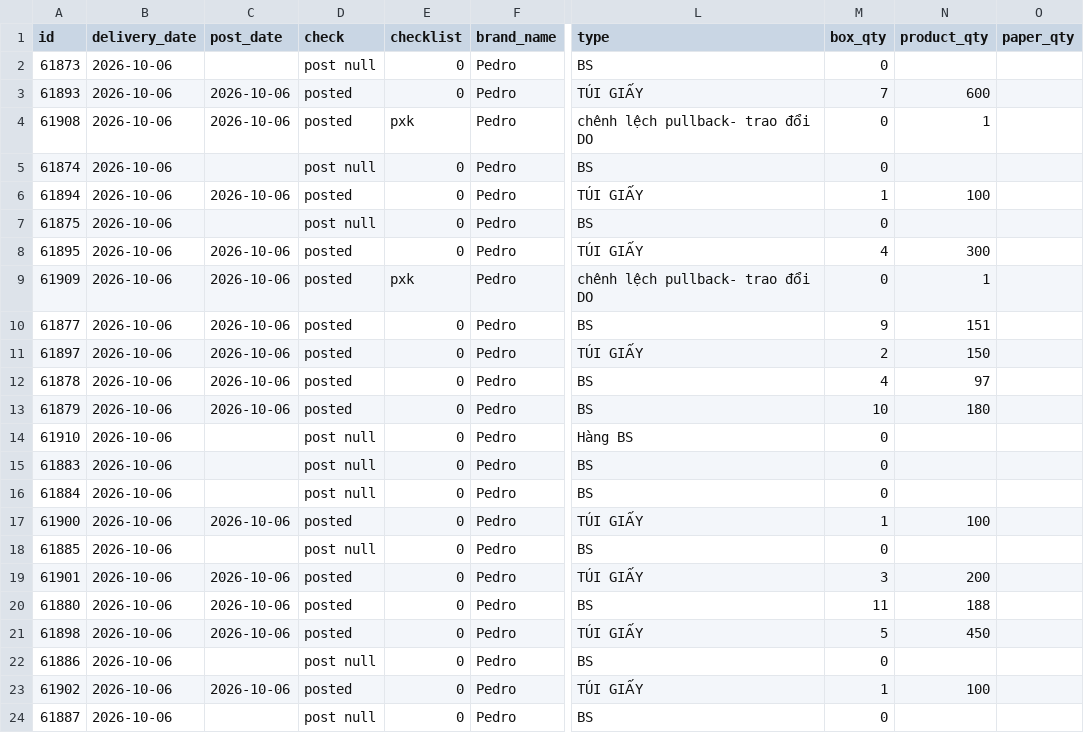
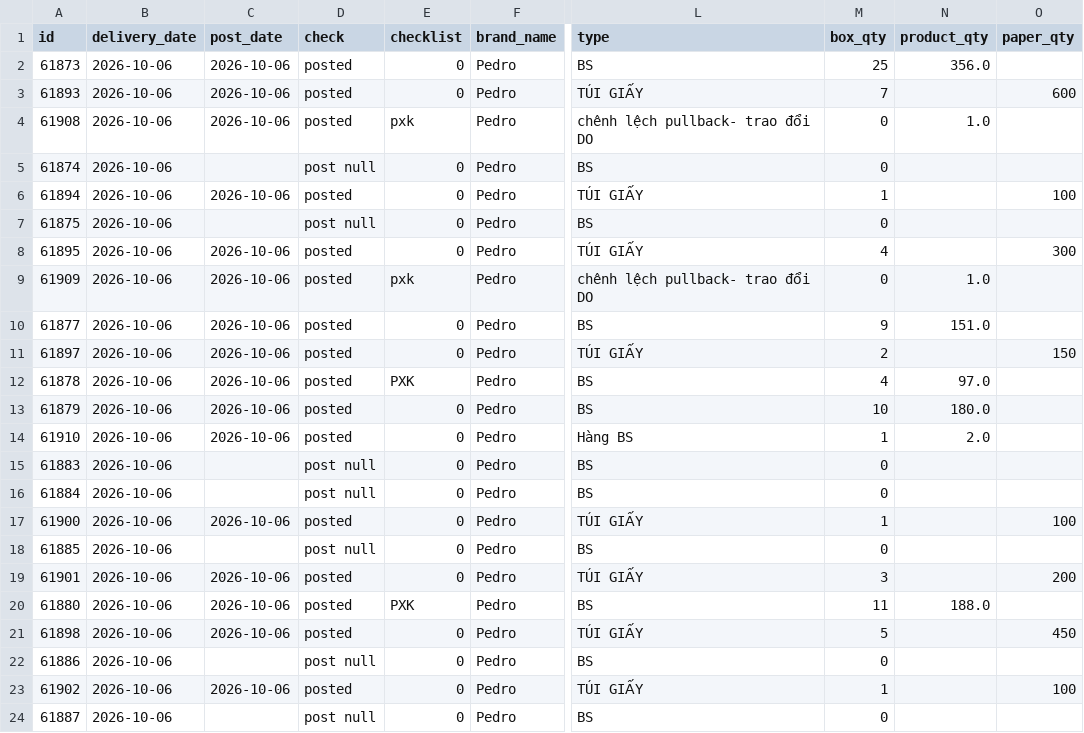
Before and after one commit to thuanmaison113-boop/report, a CSV file: outbound.csv, drawn as a sheet; only a part is shown, gaps mark what is left out; the diff covers the shown part only; the diff names each change by its address in the sheet, - before the commit and + after, or states it on an @@ line.

Commit message:
Update data 2026-10-06 14:40

```diff
--- a/outbound.csv
+++ b/outbound.csv
-C2 (post_date): (empty)
+C2 (post_date): 2026-10-06
-D2 (check): post null
+D2 (check): posted
-M2 (box_qty): 0
+M2 (box_qty): 25
-N2 (product_qty): (empty)
+N2 (product_qty): 356.0
-N3 (product_qty): 600
+N3 (product_qty): (empty)
-O3 (paper_qty): (empty)
+O3 (paper_qty): 600
-N4 (product_qty): 1
+N4 (product_qty): 1.0
-N6 (product_qty): 100
+N6 (product_qty): (empty)
-O6 (paper_qty): (empty)
+O6 (paper_qty): 100
-N8 (product_qty): 300
+N8 (product_qty): (empty)
-O8 (paper_qty): (empty)
+O8 (paper_qty): 300
-N9 (product_qty): 1
+N9 (product_qty): 1.0
-N10 (product_qty): 151
+N10 (product_qty): 151.0
-N11 (product_qty): 150
+N11 (product_qty): (empty)
-O11 (paper_qty): (empty)
+O11 (paper_qty): 150
-E12 (checklist): 0
+E12 (checklist): PXK
-N12 (product_qty): 97
+N12 (product_qty): 97.0
-N13 (product_qty): 180
+N13 (product_qty): 180.0
-C14 (post_date): (empty)
+C14 (post_date): 2026-10-06
-D14 (check): post null
+D14 (check): posted
-M14 (box_qty): 0
+M14 (box_qty): 1
-N14 (product_qty): (empty)
+N14 (product_qty): 2.0
-N17 (product_qty): 100
+N17 (product_qty): (empty)
-O17 (paper_qty): (empty)
+O17 (paper_qty): 100
-N19 (product_qty): 200
+N19 (product_qty): (empty)
-O19 (paper_qty): (empty)
+O19 (paper_qty): 200
-E20 (checklist): 0
+E20 (checklist): PXK
-N20 (product_qty): 188
+N20 (product_qty): 188.0
-N21 (product_qty): 450
+N21 (product_qty): (empty)
-O21 (paper_qty): (empty)
+O21 (paper_qty): 450
-N23 (product_qty): 100
+N23 (product_qty): (empty)
-O23 (paper_qty): (empty)
+O23 (paper_qty): 100
```
Also changed, not shown: 18 edited cells elsewhere in this file.
